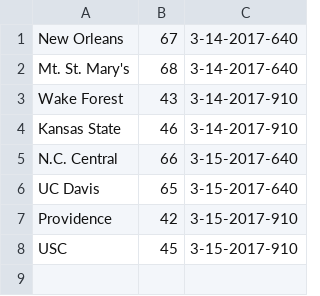
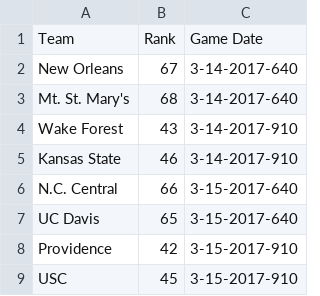
Before and after one commit to alexisgo/MarchMadnessPicker, a CSV file: data/first-four-teams.csv, drawn as a sheet.

Commit message:
added header row to data/first-four-teams.csv

```diff
--- a/data/first-four-teams.csv
+++ b/data/first-four-teams.csv
@@ -1 +1,2 @@
+Team, Rank, Game Date
 "New Orleans",67, "3-14-2017-640"
```
Also changed, not shown: 1 other file.
